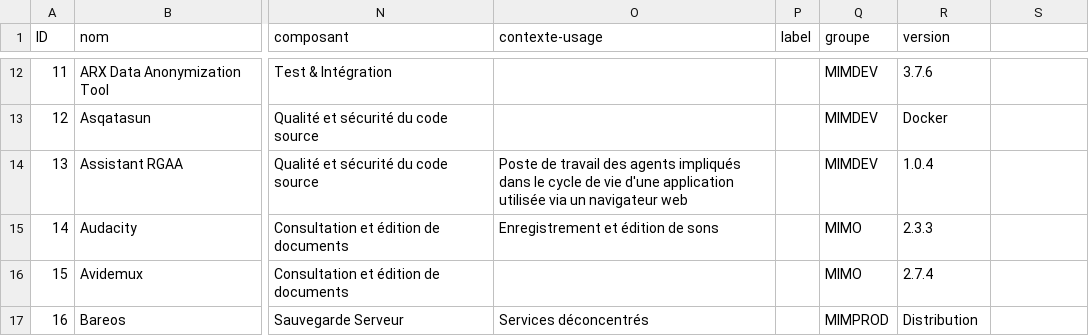
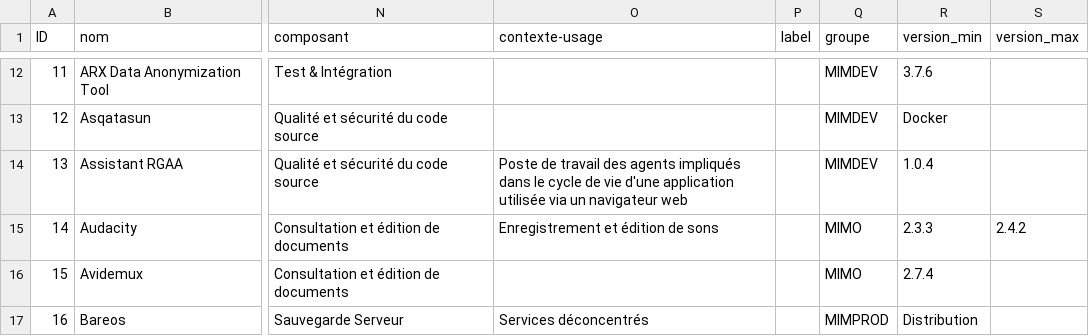
Before and after one commit to Intendant-zonard/sill, a CSV file: 2020/sill-2020.csv, drawn as a sheet; only a part is shown, gaps mark what is left out; the diff names each change by its address in the sheet, - before the commit and + after, or states it on an @@ line.

Commit message:
2020/sill-2020.csv: Ajout d'une version maximale
Expérimental: nécessaire actuellement pour indiquer une version
maximale pour Audacity, qui ne doit pas être utilisé après la 2.4.2.

```diff
--- a/2020/sill-2020.csv
+++ b/2020/sill-2020.csv
-R1: version
+R1: version_min
-S1: (empty)
+S1: version_max
-S15 (version_max): (empty)
+S15 (version_max): 2.4.2
```
